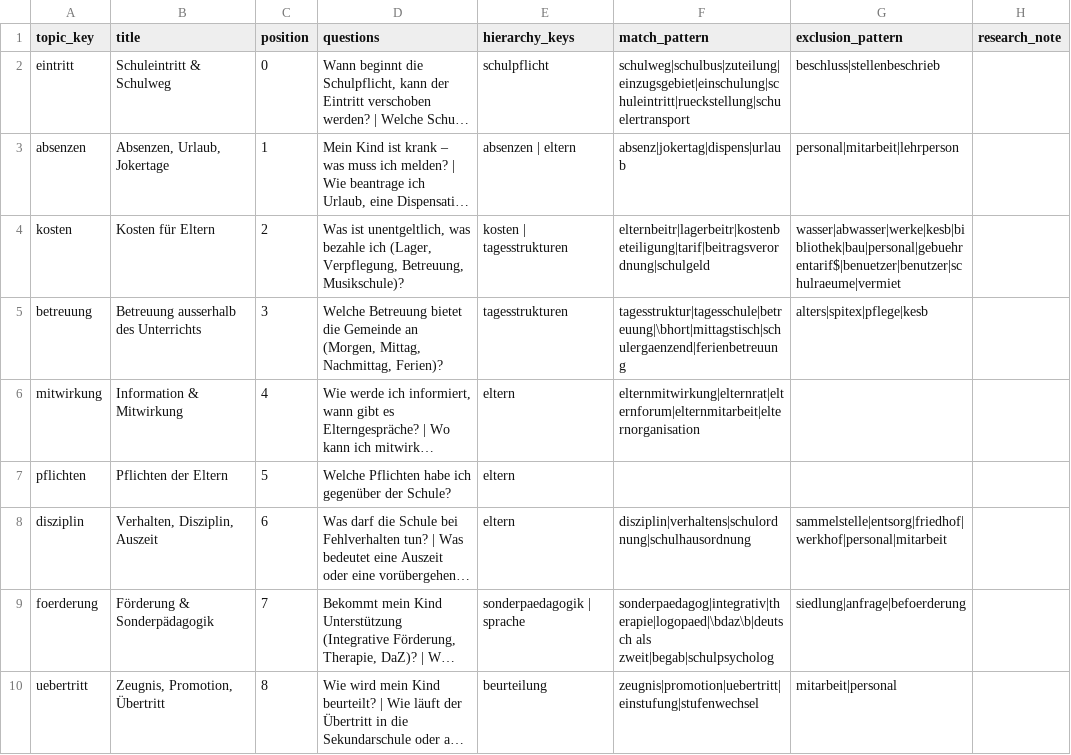
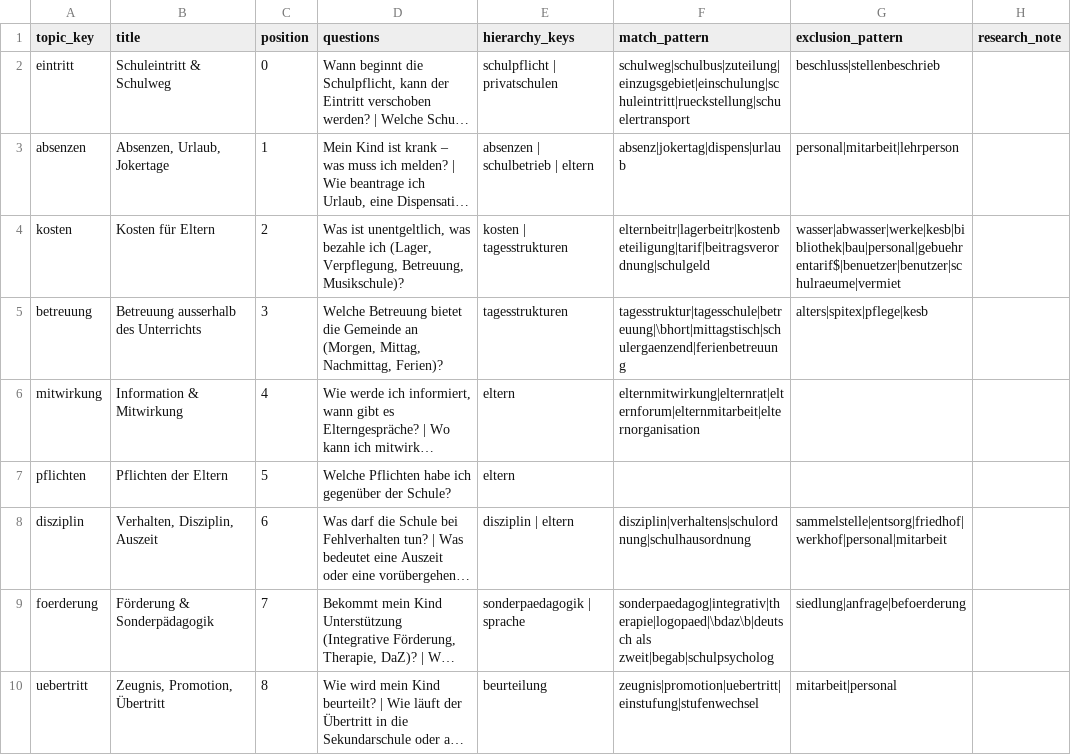
Before and after one commit to MarkusKeller8200/EduKSX-Prototyp, a CSV file: prototypen/rechtssammlung/data/inhalte/csv/elternthemen.csv, drawn as a sheet; only a part is shown; long unchanged cells end in …; the diff names each change by its address in the sheet, - before the commit and + after, or states it on an @@ line.

```diff
--- a/prototypen/rechtssammlung/data/inhalte/csv/elternthemen.csv
+++ b/prototypen/rechtssammlung/data/inhalte/csv/elternthemen.csv
-E2 (hierarchy_keys): schulpflicht
+E2 (hierarchy_keys): schulpflicht | privatschulen
-E3 (hierarchy_keys): absenzen | eltern
+E3 (hierarchy_keys): absenzen | schulbetrieb | eltern
-E8 (hierarchy_keys): eltern
+E8 (hierarchy_keys): disziplin | eltern
```
Also changed, not shown: prototypen/rechtssammlung/data/inhalte/csv/belege.csv, prototypen/rechtssammlung/data/inhalte/csv/beschluesse.csv, 16 other files.
